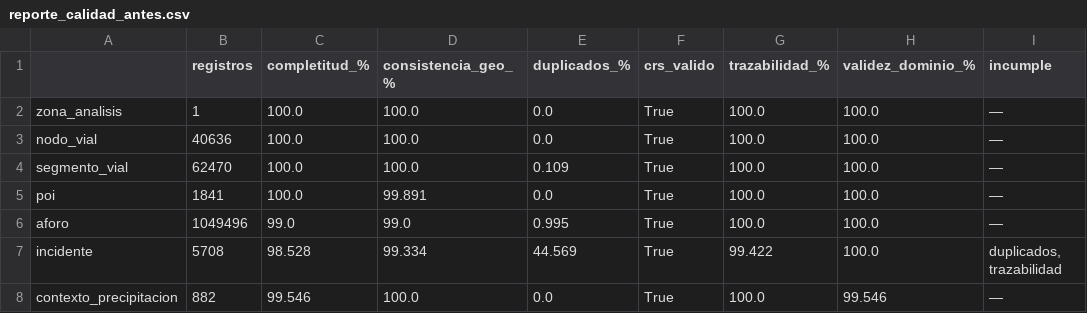
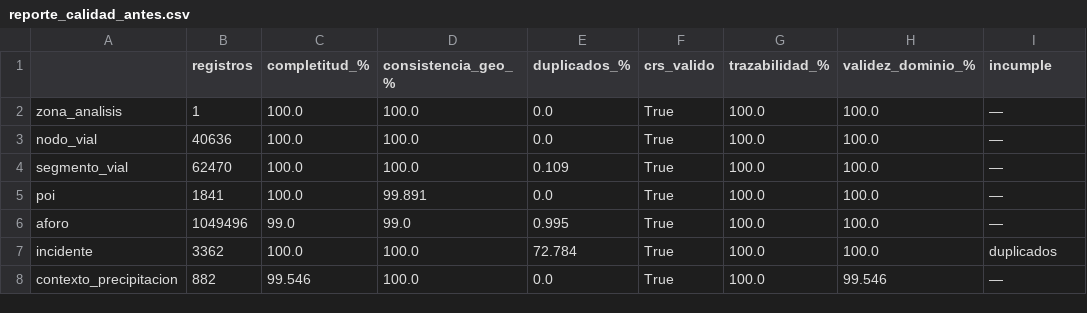
Before and after one commit to twinrisk10/RISKTWIN_CAPAS, a CSV file: GEMELO DIGITAL/URB-01/src/urb01_salida/reporte_calidad_antes.csv, drawn as a sheet; only a part is shown; the diff names each change by its address in the sheet, - before the commit and + after, or states it on an @@ line.

```diff
--- a/GEMELO DIGITAL/URB-01/src/urb01_salida/reporte_calidad_antes.csv
+++ b/GEMELO DIGITAL/URB-01/src/urb01_salida/reporte_calidad_antes.csv
-B7 (registros): 5708
+B7 (registros): 3362
-C7 (completitud_%): 98.528
+C7 (completitud_%): 100.0
-D7 (consistencia_geo_%): 99.334
+D7 (consistencia_geo_%): 100.0
-E7 (duplicados_%): 44.569
+E7 (duplicados_%): 72.784
-G7 (trazabilidad_%): 99.422
+G7 (trazabilidad_%): 100.0
-I7 (incumple): duplicados, trazabilidad
+I7 (incumple): duplicados
```
Also changed, not shown: GEMELO DIGITAL/URB-01/src/urb01_salida/bitacora_limpieza.csv, GEMELO DIGITAL/URB-01/src/urb01_salida/reporte_calidad_despues.csv, 3 other files.
